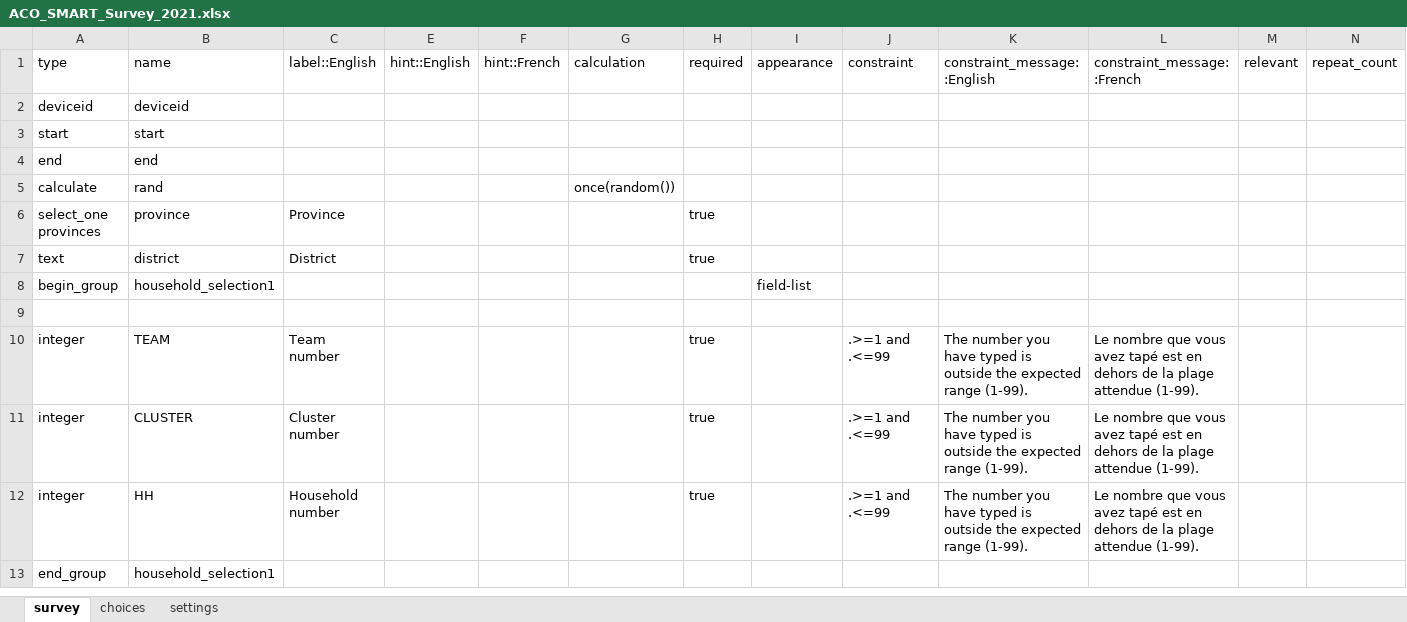
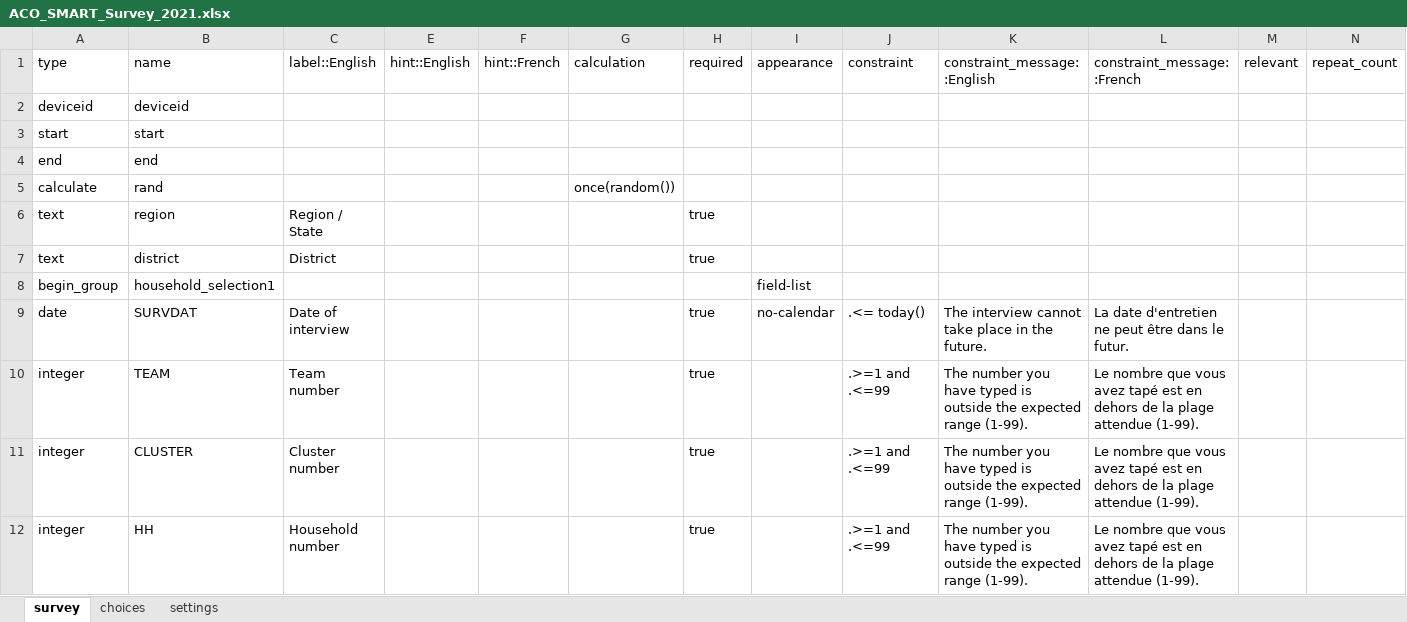
Before and after one commit to RobertJohnston/SMART-Questionnaire, an Excel workbook: ACO_SMART_Survey_2021.xlsx, sheet survey, drawn as a sheet; only a part is shown; the shorter side is filled out with more unchanged rows; values as stored, in another font and other column widths than the file's, no borders; removed rows and columns are numbered as before the commit, all else as after; the diff covers the shown part only; the diff names each change by its address in the sheet, - before the commit and + after, or states it on an @@ line.

Commit message:
Corrected province labels

```diff
--- a/ACO_SMART_Survey_2021.xlsx (sheet survey)
+++ b/ACO_SMART_Survey_2021.xlsx (sheet survey)
-row 6: select_one provinces | province | Province |  |  |  | true
+row 6: text | region | Region / State |  |  |  | true
-row 9: (empty)
+row 9: date | SURVDAT | Date of interview |  |  |  | true | no-calendar | .<= today() | The interview cannot take place in the future. | La date d'entretien ne peut être dans le futur.
```
Also changed, not shown: 8 added rows, 13 removed rows, 35 edited cells and cell formats elsewhere in this sheet, sheet choices, hidden cells.
